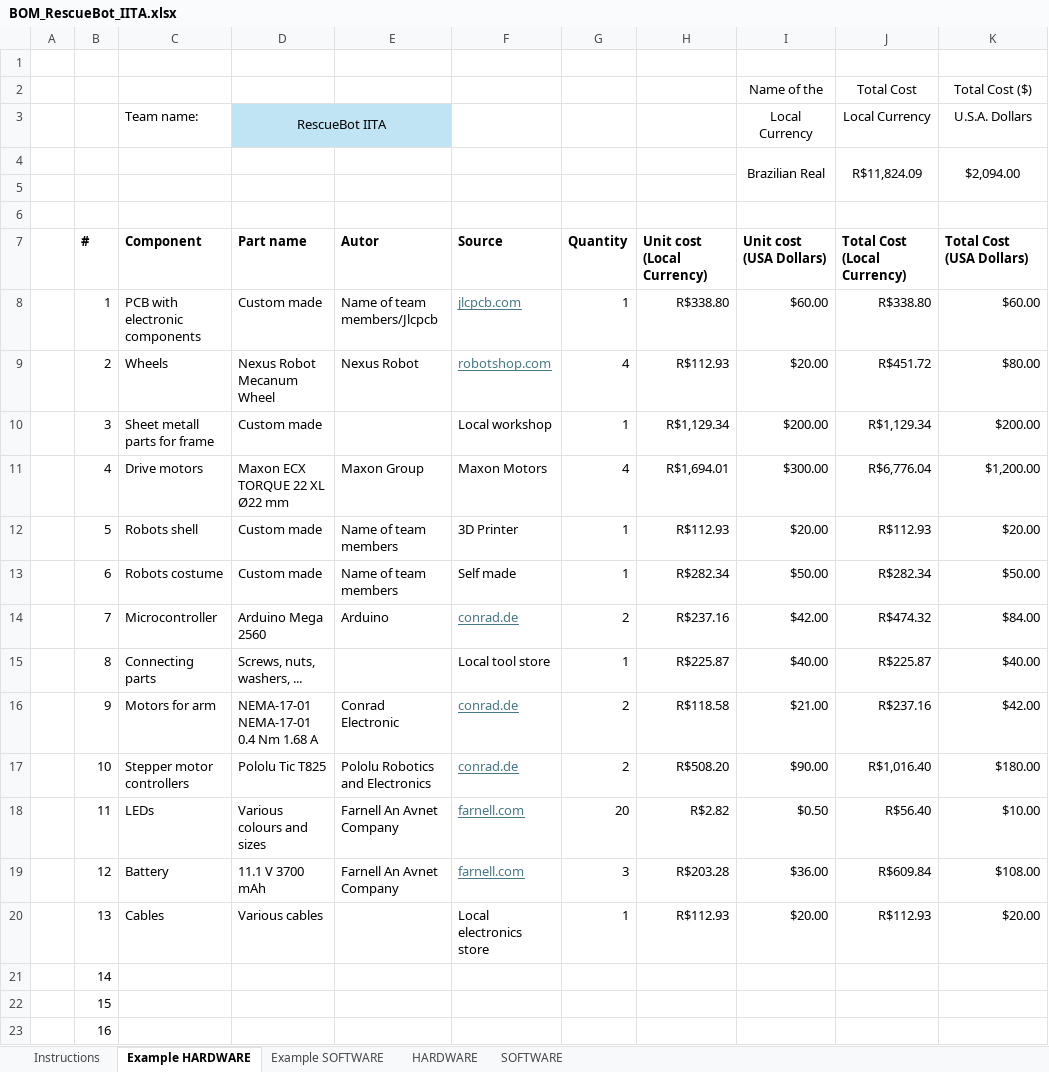
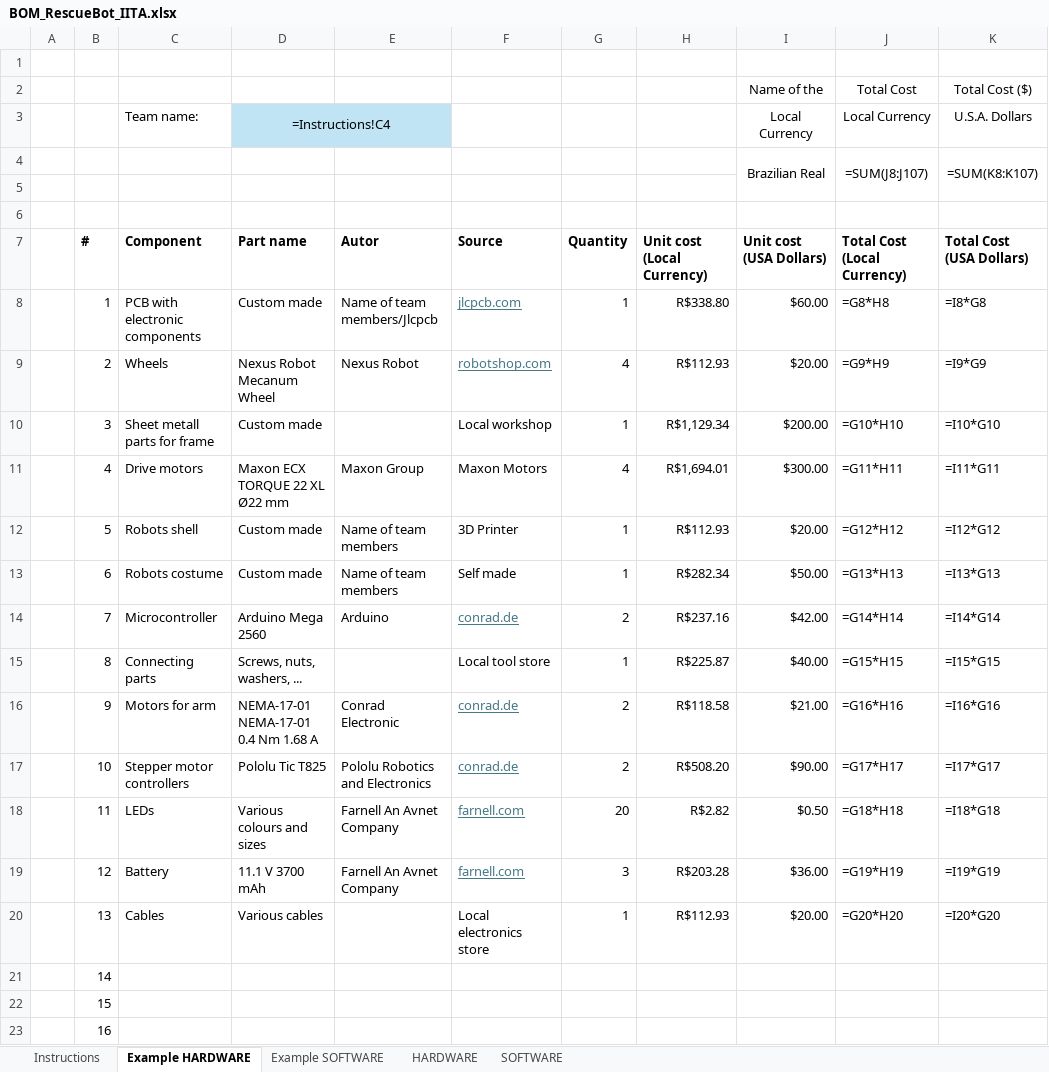
Before and after one commit to IITA-Proyectos/rcj-2026-rescue-line-iita-salta-robocup, an Excel workbook: hardware/bom/BOM_RescueBot_IITA.xlsx, sheet Example HARDWARE, drawn as a sheet; only a part is shown; values as stored, in another font and other column widths than the file's, no borders; formulas without a stored value are shown as written; removed rows and columns are numbered as before the commit, all else as after; the diff names each change by its address in the sheet, - before the commit and + after, or states it on an @@ line.

```diff
--- a/hardware/bom/BOM_RescueBot_IITA.xlsx (sheet Example HARDWARE)
+++ b/hardware/bom/BOM_RescueBot_IITA.xlsx (sheet Example HARDWARE)
-D3: RescueBot IITA
+D3: =Instructions!C4
-row 4:  |  |  |  |  |  |  |  | Brazilian Real | R$11,824.09 | $2,094.00
+row 4:  |  |  |  |  |  |  |  | Brazilian Real | =SUM(J8:J107) | =SUM(K8:K107)
-J8 (Total Cost): R$338.80
+J8 (Total Cost): =G8*H8
-K8 (Total Cost ($)): $60.00
+K8 (Total Cost ($)): =I8*G8
-J9 (Total Cost): R$451.72
+J9 (Total Cost): =G9*H9
-K9 (Total Cost ($)): $80.00
+K9 (Total Cost ($)): =I9*G9
-J10 (Total Cost): R$1,129.34
+J10 (Total Cost): =G10*H10
-K10 (Total Cost ($)): $200.00
+K10 (Total Cost ($)): =I10*G10
-J11 (Total Cost): R$6,776.04
+J11 (Total Cost): =G11*H11
-K11 (Total Cost ($)): $1,200.00
+K11 (Total Cost ($)): =I11*G11
-J12 (Total Cost): R$112.93
+J12 (Total Cost): =G12*H12
-K12 (Total Cost ($)): $20.00
+K12 (Total Cost ($)): =I12*G12
-J13 (Total Cost): R$282.34
+J13 (Total Cost): =G13*H13
-K13 (Total Cost ($)): $50.00
+K13 (Total Cost ($)): =I13*G13
-J14 (Total Cost): R$474.32
+J14 (Total Cost): =G14*H14
-K14 (Total Cost ($)): $84.00
+K14 (Total Cost ($)): =I14*G14
-J15 (Total Cost): R$225.87
+J15 (Total Cost): =G15*H15
-K15 (Total Cost ($)): $40.00
+K15 (Total Cost ($)): =I15*G15
-J16 (Total Cost): R$237.16
+J16 (Total Cost): =G16*H16
-K16 (Total Cost ($)): $42.00
+K16 (Total Cost ($)): =I16*G16
-J17 (Total Cost): R$1,016.40
+J17 (Total Cost): =G17*H17
-K17 (Total Cost ($)): $180.00
+K17 (Total Cost ($)): =I17*G17
-J18 (Total Cost): R$56.40
+J18 (Total Cost): =G18*H18
-K18 (Total Cost ($)): $10.00
+K18 (Total Cost ($)): =I18*G18
-J19 (Total Cost): R$609.84
+J19 (Total Cost): =G19*H19
-K19 (Total Cost ($)): $108.00
+K19 (Total Cost ($)): =I19*G19
-J20 (Total Cost): R$112.93
+J20 (Total Cost): =G20*H20
-K20 (Total Cost ($)): $20.00
+K20 (Total Cost ($)): =I20*G20
```
Also changed, not shown: sheet HARDWARE, sheet Example SOFTWARE, sheet SOFTWARE, 18 other files.
